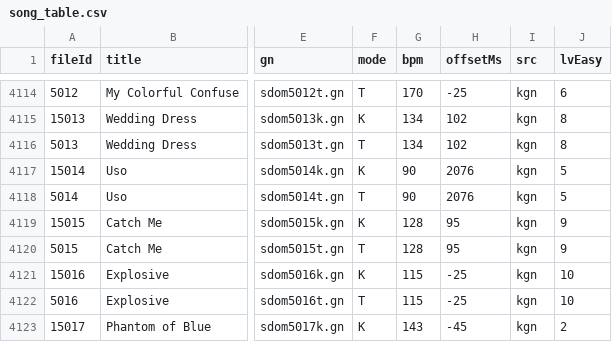
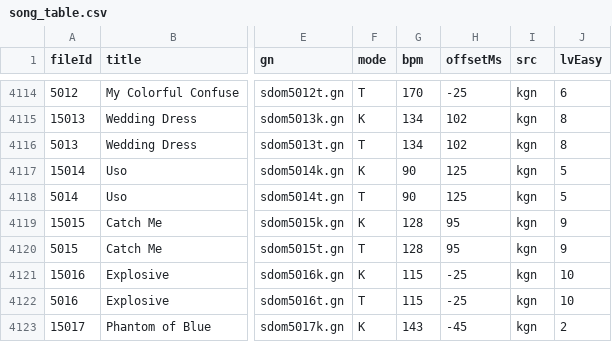
Before and after one commit to Yhaniki/65_remake, a CSV file: 65/My project/Assets/StreamingAssets/song_table.csv, drawn as a sheet; only a part is shown, gaps mark what is left out; the diff names each change by its address in the sheet, - before the commit and + after, or states it on an @@ line.

```diff
--- a/65/My project/Assets/StreamingAssets/song_table.csv
+++ b/65/My project/Assets/StreamingAssets/song_table.csv
-H4117:H4118 (offsetMs): 2076
+H4117:H4118 (offsetMs): 125
```
